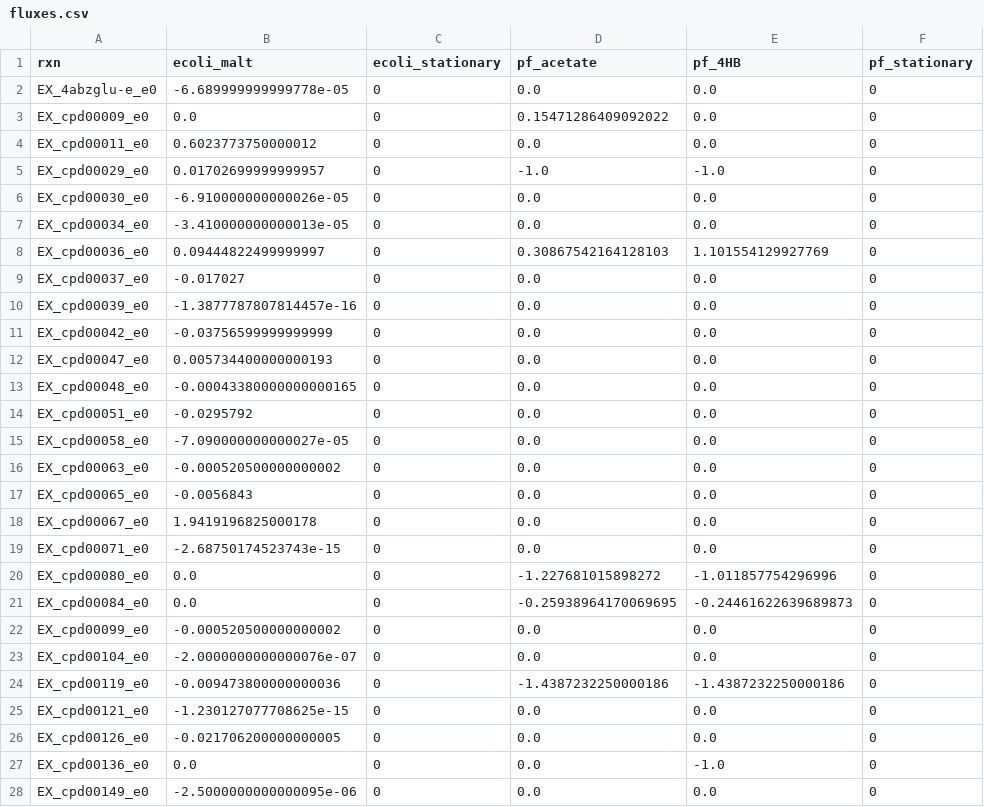
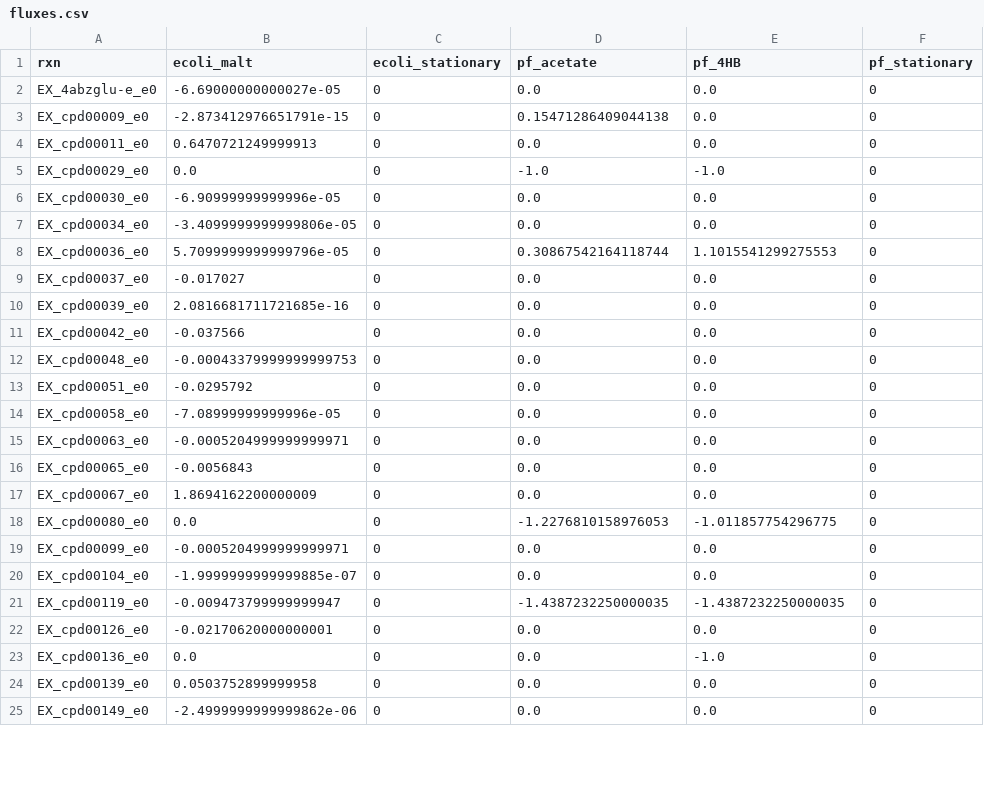
Before and after one commit to ModelSEED/ProjectNotebooks, a CSV file: CommunityModeling/CommFitting/fluxes.csv, drawn as a sheet; only a part is shown; the diff covers the shown part only.

Commit message:
near generalized CommFitting and associated files

```diff
--- a/CommunityModeling/CommFitting/fluxes.csv
+++ b/CommunityModeling/CommFitting/fluxes.csv
@@ -1,28 +1,25 @@
 rxn,ecoli_malt,ecoli_stationary,pf_acetate,pf_4HB,pf_stationary
-EX_4abzglu-e_e0,-6.689999999999778e-05,0,0.0,0.0,0
-EX_cpd00009_e0,0.0,0,0.15471286409092022,0.0,0
-EX_cpd00011_e0,0.6023773750000012,0,0.0,0.0,0
-EX_cpd00029_e0,0.01702699999999957,0,-1.0,-1.0,0
-EX_cpd00030_e0,-6.910000000000026e-05,0,0.0,0.0,0
-EX_cpd00034_e0,-3.410000000000013e-05,0,0.0,0.0,0
-EX_cpd00036_e0,0.09444822499999997,0,0.30867542164128103,1.101554129927769,0
+EX_4abzglu-e_e0,-6.69000000000027e-05,0,0.0,0.0,0
+EX_cpd00009_e0,-2.873412976651791e-15,0,0.15471286409044138,0.0,0
+EX_cpd00011_e0,0.6470721249999913,0,0.0,0.0,0
+EX_cpd00029_e0,0.0,0,-1.0,-1.0,0
+EX_cpd00030_e0,-6.90999999999996e-05,0,0.0,0.0,0
+EX_cpd00034_e0,-3.4099999999999806e-05,0,0.0,0.0,0
+EX_cpd00036_e0,5.7099999999999796e-05,0,0.30867542164118744,1.1015541299275553,0
 EX_cpd00037_e0,-0.017027,0,0.0,0.0,0
-EX_cpd00039_e0,-1.3877787807814457e-16,0,0.0,0.0,0
-EX_cpd00042_e0,-0.03756599999999999,0,0.0,0.0,0
-EX_cpd00047_e0,0.005734400000000193,0,0.0,0.0,0
-EX_cpd00048_e0,-0.00043380000000000165,0,0.0,0.0,0
+EX_cpd00039_e0,2.0816681711721685e-16,0,0.0,0.0,0
+EX_cpd00042_e0,-0.037566,0,0.0,0.0,0
+EX_cpd00048_e0,-0.00043379999999999753,0,0.0,0.0,0
 EX_cpd00051_e0,-0.0295792,0,0.0,0.0,0
-EX_cpd00058_e0,-7.090000000000027e-05,0,0.0,0.0,0
-EX_cpd00063_e0,-0.000520500000000002,0,0.0,0.0,0
+EX_cpd00058_e0,-7.08999999999996e-05,0,0.0,0.0,0
+EX_cpd00063_e0,-0.0005204999999999971,0,0.0,0.0,0
 EX_cpd00065_e0,-0.0056843,0,0.0,0.0,0
-EX_cpd00067_e0,1.9419196825000178,0,0.0,0.0,0
-EX_cpd00071_e0,-2.68750174523743e-15,0,0.0,0.0,0
-EX_cpd00080_e0,0.0,0,-1.227681015898272,-1.011857754296996,0
-EX_cpd00084_e0,0.0,0,-0.25938964170069695,-0.24461622639689873,0
-EX_cpd00099_e0,-0.000520500000000002,0,0.0,0.0,0
-EX_cpd00104_e0,-2.0000000000000076e-07,0,0.0,0.0,0
-EX_cpd00119_e0,-0.009473800000000036,0,-1.4387232250000186,-1.4387232250000186,0
-EX_cpd00121_e0,-1.230127077708625e-15,0,0.0,0.0,0
-EX_cpd00126_e0,-0.021706200000000005,0,0.0,0.0,0
+EX_cpd00067_e0,1.8694162200000009,0,0.0,0.0,0
+EX_cpd00080_e0,0.0,0,-1.2276810158976053,-1.011857754296775,0
+EX_cpd00099_e0,-0.0005204999999999971,0,0.0,0.0,0
+EX_cpd00104_e0,-1.9999999999999885e-07,0,0.0,0.0,0
+EX_cpd00119_e0,-0.009473799999999947,0,-1.4387232250000035,-1.4387232250000035,0
+EX_cpd00126_e0,-0.02170620000000001,0,0.0,0.0,0
 EX_cpd00136_e0,0.0,0,0.0,-1.0,0
-EX_cpd00149_e0,-2.5000000000000095e-06,0,0.0,0.0,0
+EX_cpd00139_e0,0.0503752899999958,0,0.0,0.0,0
+EX_cpd00149_e0,-2.4999999999999862e-06,0,0.0,0.0,0
```
Also changed, not shown: 2 added rows, 6 removed rows and 39 edited cells elsewhere in this file, CommunityModeling/CommFitting/data/standardized_data/29-04-22/fluxes.csv, 8 other files.
